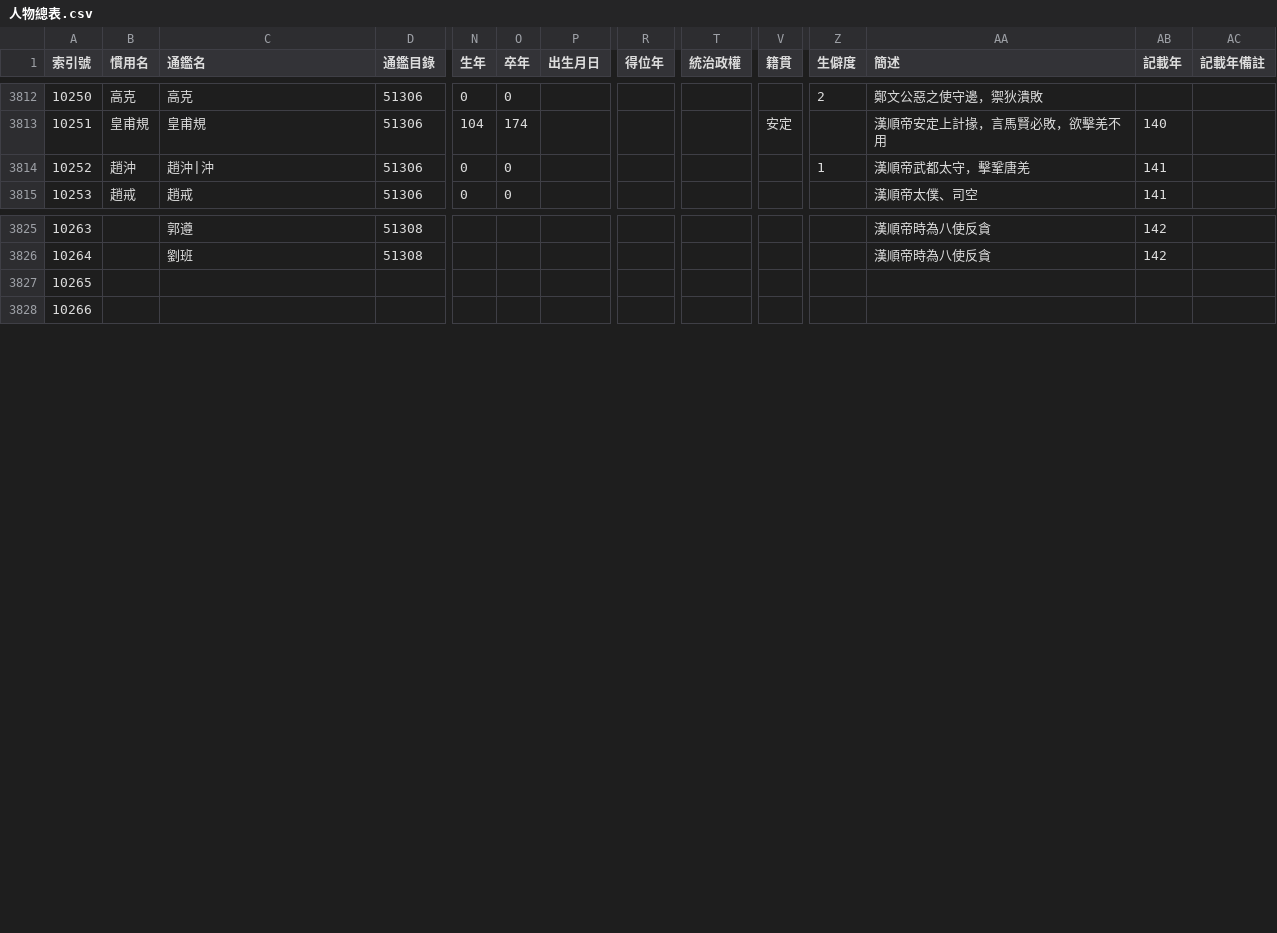
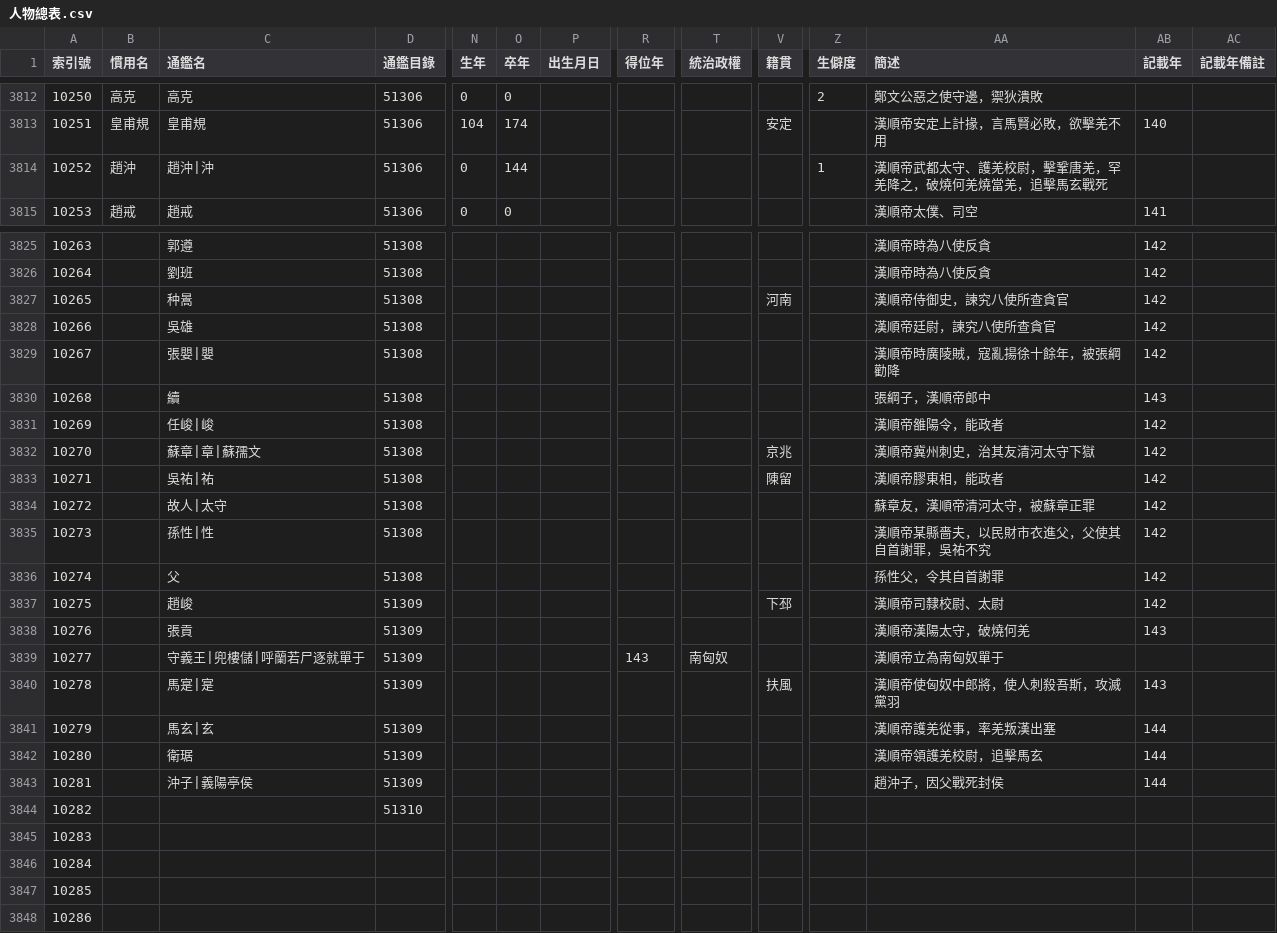
Before and after one commit to gamefang/zizhitongjian, a CSV file: 1_主要數據/人物總表.csv, drawn as a sheet; only a part is shown, gaps mark what is left out; addresses are those after the commit; rows hold the shown columns only; the diff covers the shown part only; the diff names each change by its address in the sheet, - before the commit and + after, or states it on an @@ line.

```diff
--- a/1_主要數據/人物總表.csv
+++ b/1_主要數據/人物總表.csv
-O3814 (卒年): 0
+O3814 (卒年): 144
-AA3814 (簡述): 漢順帝武都太守，擊鞏唐羌
+AA3814 (簡述): 漢順帝武都太守、護羌校尉，擊鞏唐羌，罕羌降之，破燒何羌燒當羌，追擊馬玄戰死
-AB3814 (記載年): 141
+AB3814 (記載年): (empty)
+row 3827: 10265 |  | 种暠 | 51308 |  |  |  |  |  | 河南 |  | 漢順帝侍御史，諫究八使所查貪官 | 142
+row 3828: 10266 |  | 吳雄 | 51308 |  |  |  |  |  |  |  | 漢順帝廷尉，諫究八使所查貪官 | 142
+row 3829: 10267 |  | 張嬰|嬰 | 51308 |  |  |  |  |  |  |  | 漢順帝時廣陵賊，寇亂揚徐十餘年，被張綱勸降 | 142
+row 3830: 10268 |  | 續 | 51308 |  |  |  |  |  |  |  | 張綱子，漢順帝郎中 | 143
+row 3831: 10269 |  | 任峻|峻 | 51308 |  |  |  |  |  |  |  | 漢順帝雒陽令，能政者 | 142
+row 3832: 10270 |  | 蘇章|章|蘇孺文 | 51308 |  |  |  |  |  | 京兆 |  | 漢順帝冀州刺史，治其友清河太守下獄 | 142
+row 3833: 10271 |  | 吳祐|祐 | 51308 |  |  |  |  |  | 陳留 |  | 漢順帝膠東相，能政者 | 142
+row 3834: 10272 |  | 故人|太守 | 51308 |  |  |  |  |  |  |  | 蘇章友，漢順帝清河太守，被蘇章正罪 | 142
+row 3835: 10273 |  | 孫性|性 | 51308 |  |  |  |  |  |  |  | 漢順帝某縣嗇夫，以民財市衣進父，父使其自首謝罪，吳祐不究 | 142
+row 3836: 10274 |  | 父 | 51308 |  |  |  |  |  |  |  | 孫性父，令其自首謝罪 | 142
+row 3837: 10275 |  | 趙峻 | 51309 |  |  |  |  |  | 下邳 |  | 漢順帝司隸校尉、太尉 | 142
+row 3838: 10276 |  | 張貢 | 51309 |  |  |  |  |  |  |  | 漢順帝漢陽太守，破燒何羌 | 143
+row 3839: 10277 |  | 守義王|兜樓儲|呼蘭若尸逐就單于 | 51309 |  |  |  | 143 | 南匈奴 |  |  | 漢順帝立為南匈奴單于
+row 3840: 10278 |  | 馬寔|寔 | 51309 |  |  |  |  |  | 扶風 |  | 漢順帝使匈奴中郎將，使人刺殺吾斯，攻滅黨羽 | 143
+row 3841: 10279 |  | 馬玄|玄 | 51309 |  |  |  |  |  |  |  | 漢順帝護羌從事，率羌叛漢出塞 | 144
+row 3842: 10280 |  | 衛琚 | 51309 |  |  |  |  |  |  |  | 漢順帝領護羌校尉，追擊馬玄 | 144
+row 3843: 10281 |  | 沖子|義陽亭侯 | 51309 |  |  |  |  |  |  |  | 趙沖子，因父戰死封侯 | 144
+row 3844: 10282 |  |  | 51310
+row 3845: 10283
+row 3846: 10284
@@ column A (索引號) renumbered from row 3847 down @@
```
Also changed, not shown: 8 edited cells elsewhere in this file, 1_主要數據/通鑑目錄.csv, 4 other files.
